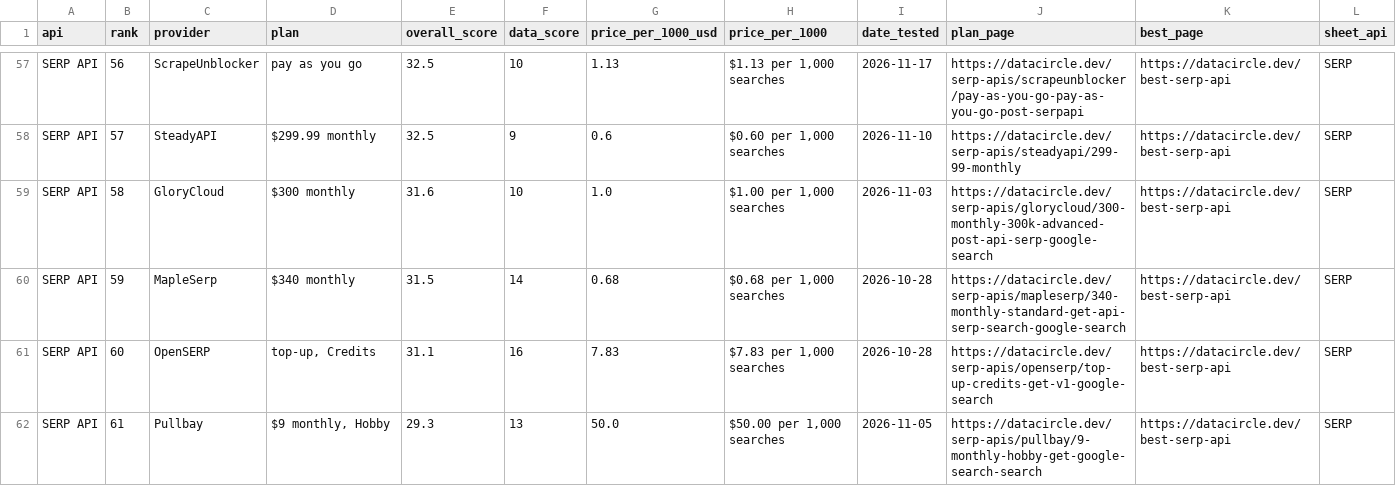
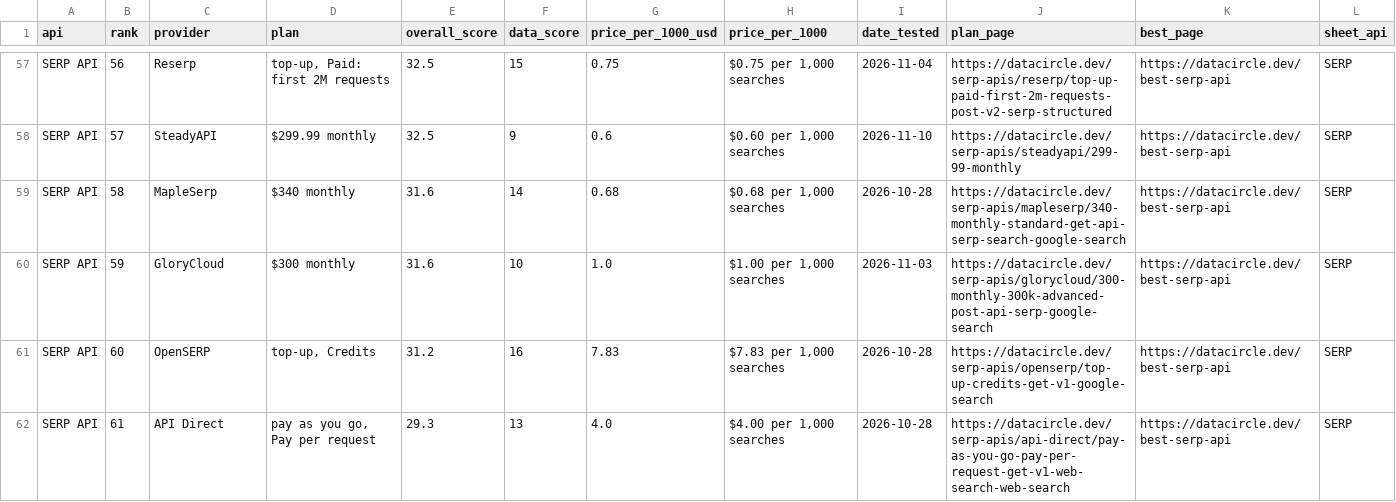
Before and after one commit to waynehamadi/best-serp-api, a CSV file: results.csv, drawn as a sheet; only a part is shown, gaps mark what is left out; the diff covers the shown part only; the diff names each change by its address in the sheet, - before the commit and + after, or states it on an @@ line.

Commit message:
Benchmark results from datacircle.dev

```diff
--- a/results.csv
+++ b/results.csv
-C57 (provider): ScrapeUnblocker
+C57 (provider): Reserp
-D57 (plan): pay as you go
+D57 (plan): top-up, Paid: first 2M requests
-F57 (data_score): 10
+F57 (data_score): 15
-G57 (price_per_1000_usd): 1.13
+G57 (price_per_1000_usd): 0.75
-H57 (price_per_1000): $1.13 per 1,000 searches
+H57 (price_per_1000): $0.75 per 1,000 searches
-I57 (date_tested): 2026-11-17
+I57 (date_tested): 2026-11-04
-J57 (plan_page): https://datacircle.dev/serp-apis/scrapeunblocker/pay-as-you-go-pay-as-you-go-post-serpapi
+J57 (plan_page): https://datacircle.dev/serp-apis/reserp/top-up-paid-first-2m-requests-post-v2-serp-structured
-C59 (provider): GloryCloud
+C59 (provider): MapleSerp
-D59 (plan): $300 monthly
+D59 (plan): $340 monthly
-F59 (data_score): 10
+F59 (data_score): 14
-G59 (price_per_1000_usd): 1.0
+G59 (price_per_1000_usd): 0.68
-H59 (price_per_1000): $1.00 per 1,000 searches
+H59 (price_per_1000): $0.68 per 1,000 searches
-I59 (date_tested): 2026-11-03
+I59 (date_tested): 2026-10-28
-J59 (plan_page): https://datacircle.dev/serp-apis/glorycloud/300-monthly-300k-advanced-post-api-serp-google-search
+J59 (plan_page): https://datacircle.dev/serp-apis/mapleserp/340-monthly-standard-get-api-serp-search-google-search
-C60 (provider): MapleSerp
+C60 (provider): GloryCloud
-D60 (plan): $340 monthly
+D60 (plan): $300 monthly
-E60 (overall_score): 31.5
+E60 (overall_score): 31.6
-F60 (data_score): 14
+F60 (data_score): 10
-G60 (price_per_1000_usd): 0.68
+G60 (price_per_1000_usd): 1.0
-H60 (price_per_1000): $0.68 per 1,000 searches
+H60 (price_per_1000): $1.00 per 1,000 searches
-I60 (date_tested): 2026-10-28
+I60 (date_tested): 2026-11-03
-J60 (plan_page): https://datacircle.dev/serp-apis/mapleserp/340-monthly-standard-get-api-serp-search-google-search
+J60 (plan_page): https://datacircle.dev/serp-apis/glorycloud/300-monthly-300k-advanced-post-api-serp-google-search
-E61 (overall_score): 31.1
+E61 (overall_score): 31.2
-C62 (provider): Pullbay
+C62 (provider): API Direct
-D62 (plan): $9 monthly, Hobby
+D62 (plan): pay as you go, Pay per request
-G62 (price_per_1000_usd): 50.0
+G62 (price_per_1000_usd): 4.0
-H62 (price_per_1000): $50.00 per 1,000 searches
+H62 (price_per_1000): $4.00 per 1,000 searches
-I62 (date_tested): 2026-11-05
+I62 (date_tested): 2026-10-28
-J62 (plan_page): https://datacircle.dev/serp-apis/pullbay/9-monthly-hobby-get-google-search-search
+J62 (plan_page): https://datacircle.dev/serp-apis/api-direct/pay-as-you-go-pay-per-request-get-v1-web-search-web-search
```
Also changed, not shown: 74 edited cells elsewhere in this file, 1 other file.
